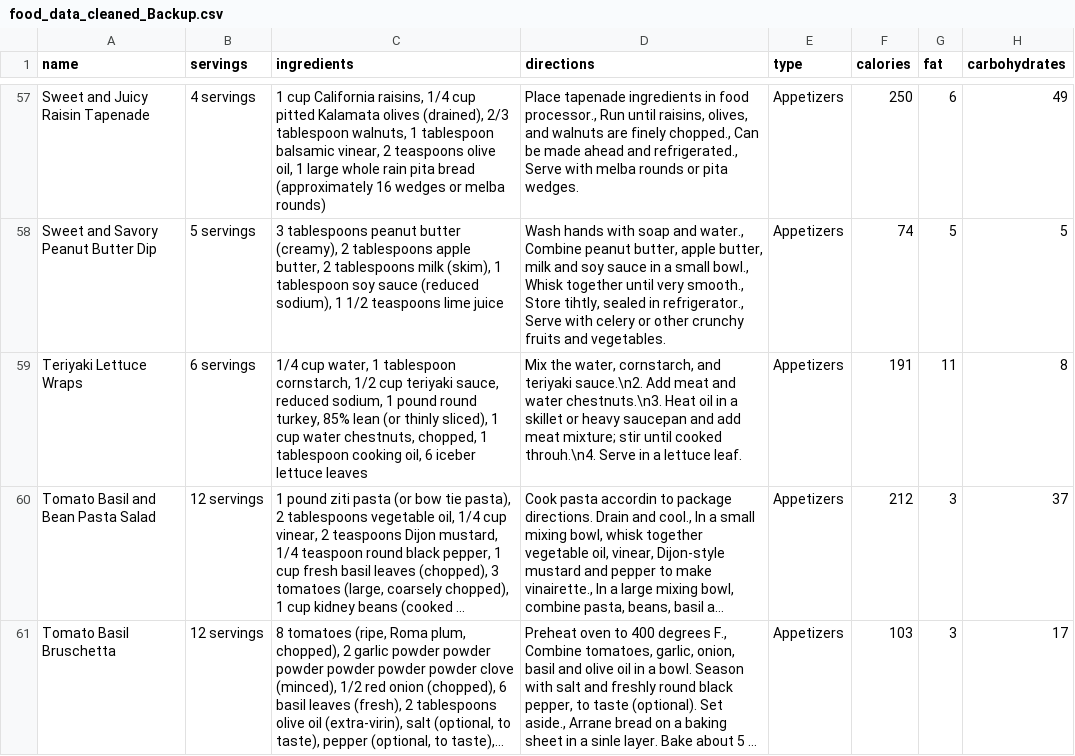
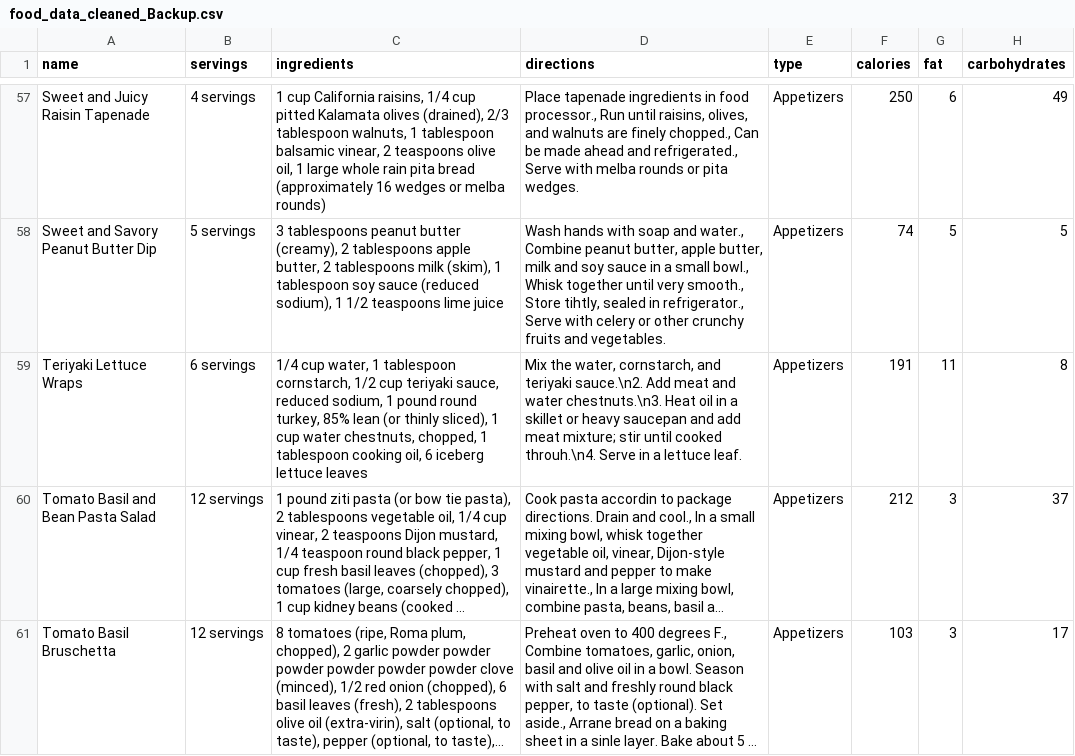
Before and after one commit to sureshvarshini/Recommendation_Dissertation, a CSV file: backend/preprocessing/cleanedDatasets/backup/food_data_cleaned_Backup.csv, drawn as a sheet; only a part is shown, gaps mark what is left out; long unchanged cells end in …; the diff covers the shown part only; the diff names each change by its address in the sheet, - before the commit and + after, or states it on an @@ line.

```diff
--- a/backend/preprocessing/cleanedDatasets/backup/food_data_cleaned_Backup.csv
+++ b/backend/preprocessing/cleanedDatasets/backup/food_data_cleaned_Backup.csv
-C59 (ingredients): …oil, 6 iceber lettuce leaves
+C59 (ingredients): …oil, 6 iceberg lettuce leaves
```
Also changed, not shown: 6 edited cells elsewhere in this file, backend/preprocessing/cleanedDatasets/food_data_cleaned.csv, 7 other files.
